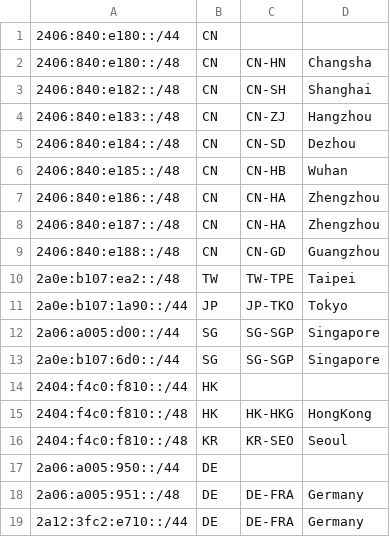
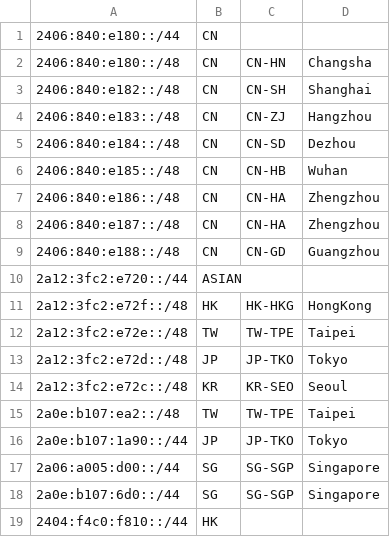
Before and after one commit to JSMSR/JSMSR-NetWork-GeoFeed, a CSV file: geofeeds.csv, drawn as a sheet; only a part is shown; the shorter side is filled out with more unchanged rows.

Commit message:
Update geofeeds.csv

```diff
--- a/geofeeds.csv
+++ b/geofeeds.csv
@@ -9,2 +9,7 @@
 2406:840:e188::/48,CN,CN-GD,Guangzhou
+2a12:3fc2:e720::/44,ASIAN,,
+2a12:3fc2:e72f::/48,HK,HK-HKG,HongKong
+2a12:3fc2:e72e::/48,TW,TW-TPE,Taipei
+2a12:3fc2:e72d::/48,JP,JP-TKO,Tokyo
+2a12:3fc2:e72c::/48,KR,KR-SEO,Seoul
 2a0e:b107:ea2::/48,TW,TW-TPE,Taipei
```
